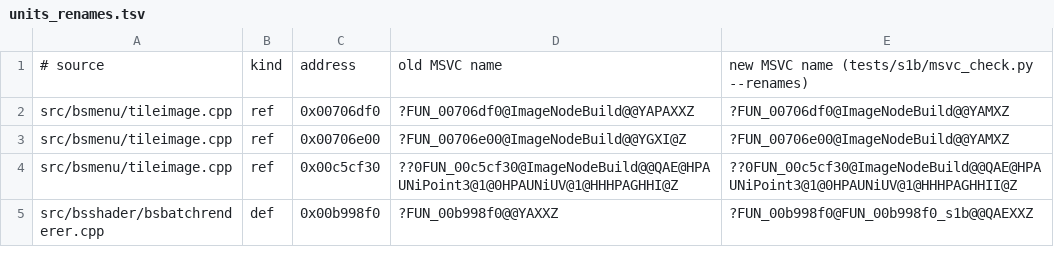
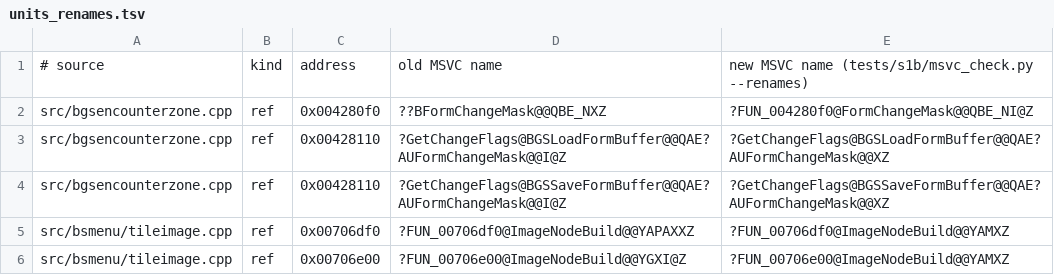
Before and after one commit to toadharvard/nx-agent, a TSV file: ports/fnv-nx/patches/units_renames.tsv, drawn as a sheet; only a part is shown; the shorter side is filled out with more unchanged rows; the diff names each change by its address in the sheet, - before the commit and + after, or states it on an @@ line.

```diff
--- a/ports/fnv-nx/patches/units_renames.tsv
+++ b/ports/fnv-nx/patches/units_renames.tsv
+row 2: src/bgsencounterzone.cpp | ref | 0x004280f0 | ??BFormChangeMask@@QBE_NXZ | ?FUN_004280f0@FormChangeMask@@QBE_NI@Z
+row 3: src/bgsencounterzone.cpp | ref | 0x00428110 | ?GetChangeFlags@BGSLoadFormBuffer@@QAE?AUFormChangeMask@@I@Z | ?GetChangeFlags@BGSLoadFormBuffer@@QAE?AUFormChangeMask@@XZ
+row 4: src/bgsencounterzone.cpp | ref | 0x00428110 | ?GetChangeFlags@BGSSaveFormBuffer@@QAE?AUFormChangeMask@@I@Z | ?GetChangeFlags@BGSSaveFormBuffer@@QAE?AUFormChangeMask@@XZ
```
Also changed, not shown: 1 other file.
